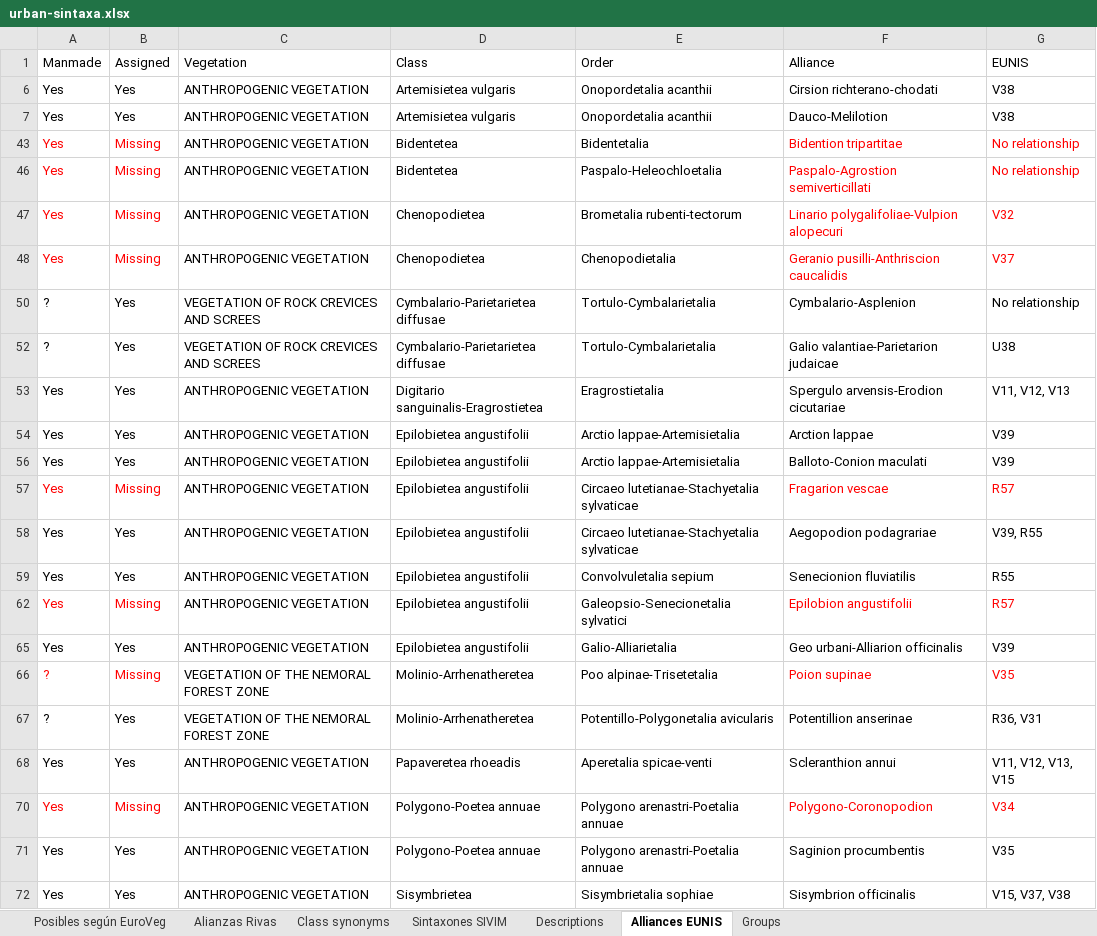
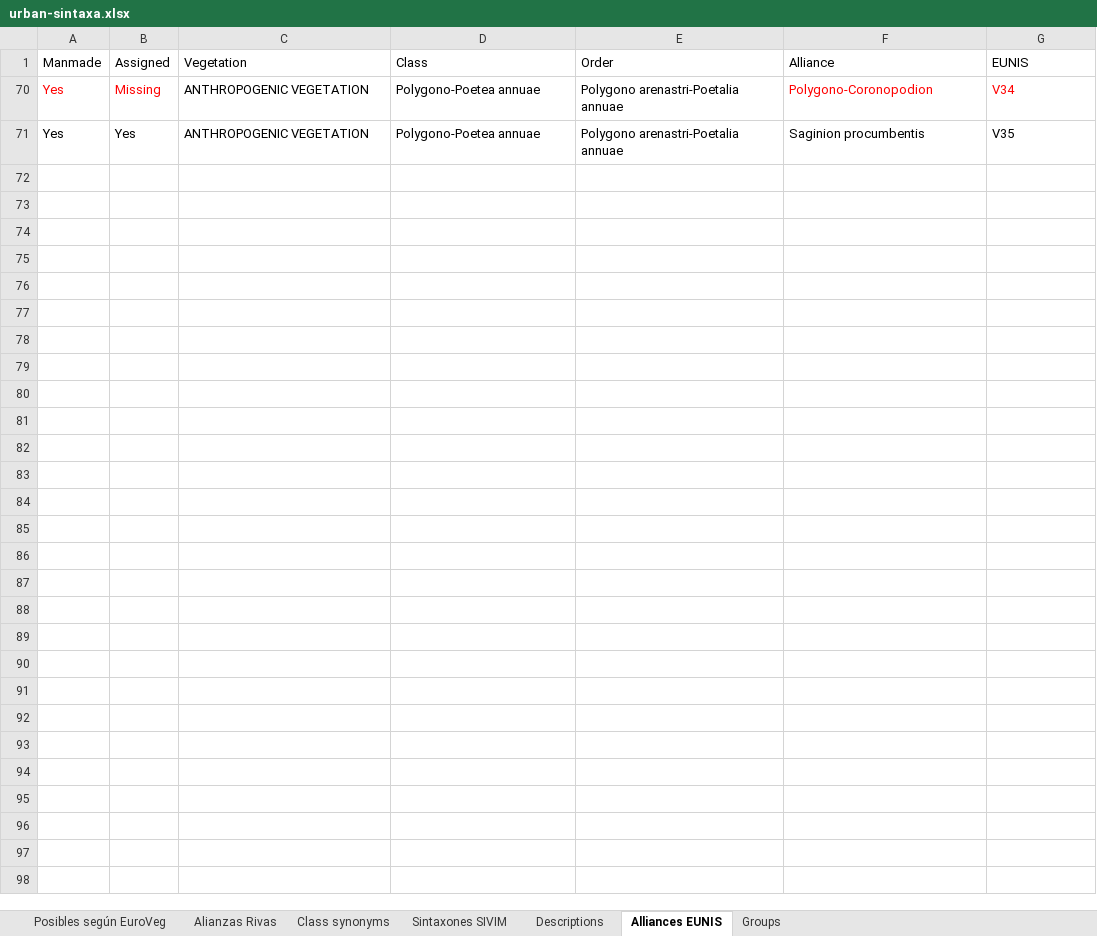
Before and after one commit to efernandezpascual/anthropogenic, an Excel workbook: data/urban-sintaxa.xlsx, sheet Alliances EUNIS, drawn as a sheet; values as stored, in another font and other column widths than the file's, no borders; the diff names each change by its address in the sheet, - before the commit and + after, or states it on an @@ line.

```diff
--- a/data/urban-sintaxa.xlsx (sheet Alliances EUNIS)
+++ b/data/urban-sintaxa.xlsx (sheet Alliances EUNIS)
@@ row 6 hidden: Yes | Yes | ANTHROPOGENIC VEGETATION | Artemisietea vulgaris | Onopordetalia acanthii | Cirsion richterano-chodati | V38 @@
@@ row 7 hidden: Yes | Yes | ANTHROPOGENIC VEGETATION | Artemisietea vulgaris | Onopordetalia acanthii | Dauco-Melilotion | V38 @@
@@ row 43 hidden: Yes | Missing | ANTHROPOGENIC VEGETATION | Bidentetea | Bidentetalia | Bidention tripartitae | No relationship @@
@@ row 46 hidden: Yes | Missing | ANTHROPOGENIC VEGETATION | Bidentetea | Paspalo-Heleochloetalia | Paspalo-Agrostion semiverticillati | No relationship @@
@@ row 47 hidden: Yes | Missing | ANTHROPOGENIC VEGETATION | Chenopodietea | Brometalia rubenti-tectorum | Linario polygalifoliae-Vulpion alopecuri | V32 @@
@@ row 48 hidden: Yes | Missing | ANTHROPOGENIC VEGETATION | Chenopodietea | Chenopodietalia | Geranio pusilli-Anthriscion caucalidis | V37 @@
@@ row 50 hidden: ? | Yes | VEGETATION OF ROCK CREVICES AND SCREES | Cymbalario-Parietarietea diffusae | Tortulo-Cymbalarietalia | Cymbalario-Asplenion | No relationship @@
@@ row 52 hidden: ? | Yes | VEGETATION OF ROCK CREVICES AND SCREES | Cymbalario-Parietarietea diffusae | Tortulo-Cymbalarietalia | Galio valantiae-Parietarion judaicae | U38 @@
-row 53: Yes | Yes | ANTHROPOGENIC VEGETATION | Digitario sanguinalis-Eragrostietea | Eragrostietalia | Spergulo arvensis-Erodion cicutariae | V11, V12, V13
@@ row 54 hidden: Yes | Yes | ANTHROPOGENIC VEGETATION | Epilobietea angustifolii | Arctio lappae-Artemisietalia | Arction lappae | V39 @@
@@ row 56 hidden: Yes | Yes | ANTHROPOGENIC VEGETATION | Epilobietea angustifolii | Arctio lappae-Artemisietalia | Balloto-Conion maculati | V39 @@
@@ row 57 hidden: Yes | Missing | ANTHROPOGENIC VEGETATION | Epilobietea angustifolii | Circaeo lutetianae-Stachyetalia sylvaticae | Fragarion vescae | R57 @@
@@ row 58 hidden: Yes | Yes | ANTHROPOGENIC VEGETATION | Epilobietea angustifolii | Circaeo lutetianae-Stachyetalia sylvaticae | Aegopodion podagrariae | V39, R55 @@
@@ row 59 hidden: Yes | Yes | ANTHROPOGENIC VEGETATION | Epilobietea angustifolii | Convolvuletalia sepium | Senecionion fluviatilis | R55 @@
@@ row 62 hidden: Yes | Missing | ANTHROPOGENIC VEGETATION | Epilobietea angustifolii | Galeopsio-Senecionetalia sylvatici | Epilobion angustifolii | R57 @@
@@ row 65 hidden: Yes | Yes | ANTHROPOGENIC VEGETATION | Epilobietea angustifolii | Galio-Alliarietalia | Geo urbani-Alliarion officinalis | V39 @@
@@ row 66 hidden: ? | Missing | VEGETATION OF THE NEMORAL FOREST ZONE | Molinio-Arrhenatheretea | Poo alpinae-Trisetetalia | Poion supinae | V35 @@
@@ row 67 hidden: ? | Yes | VEGETATION OF THE NEMORAL FOREST ZONE | Molinio-Arrhenatheretea | Potentillo-Polygonetalia avicularis | Potentillion anserinae | R36, V31 @@
@@ row 68 hidden: Yes | Yes | ANTHROPOGENIC VEGETATION | Papaveretea rhoeadis | Aperetalia spicae-venti | Scleranthion annui | V11, V12, V13, V15 @@
@@ row 72 hidden: Yes | Yes | ANTHROPOGENIC VEGETATION | Sisymbrietea | Sisymbrietalia sophiae | Sisymbrion officinalis | V15, V37, V38 @@
```
Also changed, not shown: sheet Sintaxones SIVIM, hidden cells, 12 other files.
